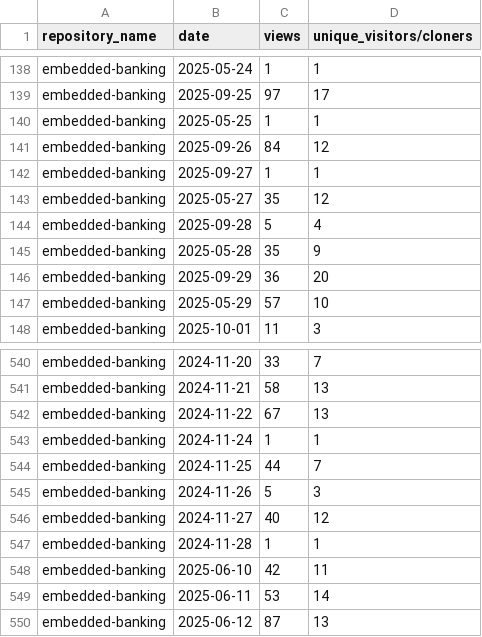
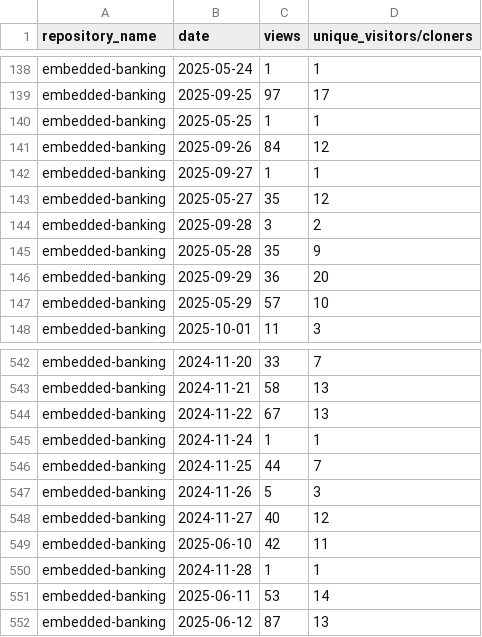
Before and after one commit to jpmorgan-payments/embedded-finance, a CSV file: metrics/traffic-stats.csv, drawn as a sheet; only a part is shown, gaps mark what is left out; the diff covers the shown part only.

```diff
--- a/metrics/traffic-stats.csv
+++ b/metrics/traffic-stats.csv
@@ -143,3 +143,3 @@ embedded-banking,2025-09-27,1,1
 embedded-banking,2025-05-27,35,12
-embedded-banking,2025-09-28,5,4
+embedded-banking,2025-09-28,3,2
 embedded-banking,2025-05-28,35,9
@@ -546,4 +548,4 @@ embedded-banking,2024-11-26,5,3
 embedded-banking,2024-11-27,40,12
+embedded-banking,2025-06-10,42,11
 embedded-banking,2024-11-28,1,1
-embedded-banking,2025-06-10,42,11
 embedded-banking,2025-06-11,53,14
```
Also changed, not shown: 2 added rows and 86 moved rows elsewhere in this file, metrics/clone-stats-sorted.csv, metrics/clone-stats.csv, 1 other file.
